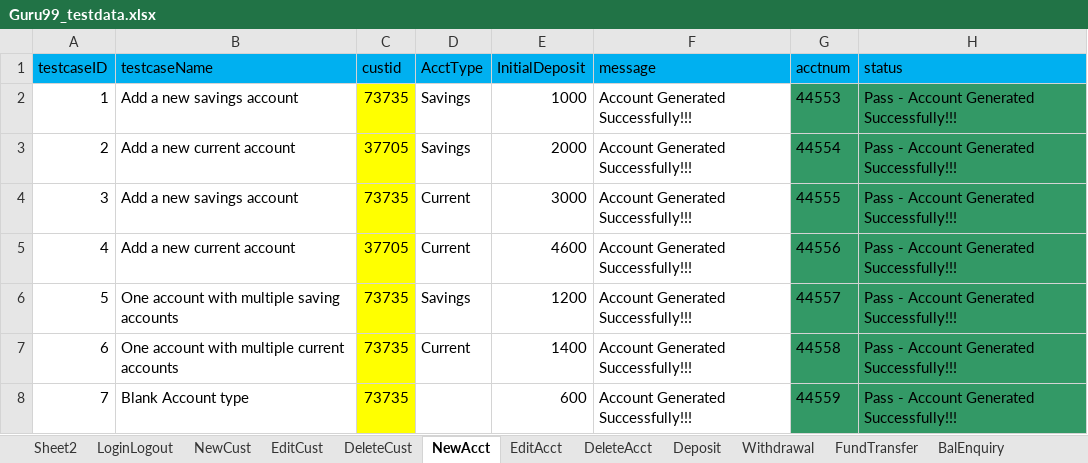
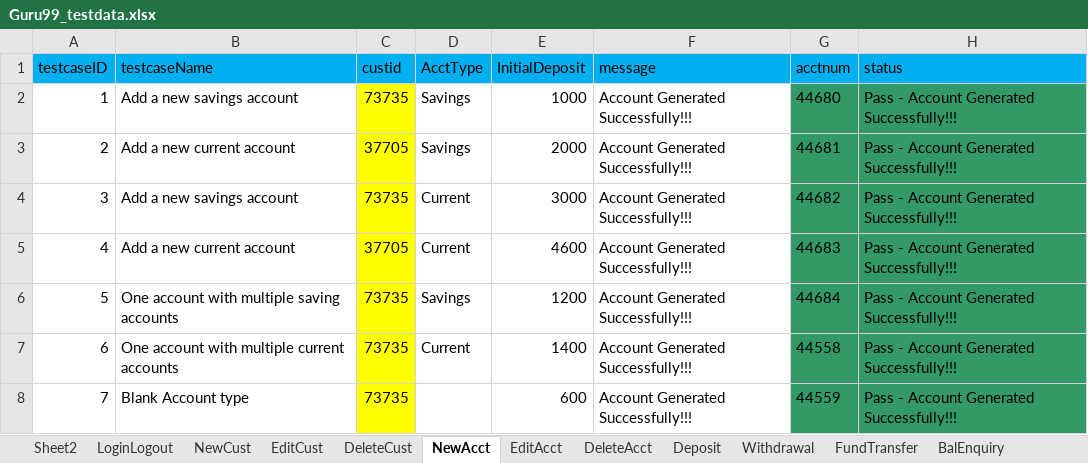
Before and after one commit to krRanjani/referencematerial, an Excel workbook: SeleniumWebDriver/bin/guru99/DataFiles/Guru99_testdata.xlsx, sheet NewAcct, drawn as a sheet; only a part is shown; values as stored, in another font and other column widths than the file's, no borders; the diff names each change by its address in the sheet, - before the commit and + after, or states it on an @@ line.

Commit message:
Modified updateNewAcctStatusInExcel and added delete method for editAcct

```diff
--- a/SeleniumWebDriver/bin/guru99/DataFiles/Guru99_testdata.xlsx (sheet NewAcct)
+++ b/SeleniumWebDriver/bin/guru99/DataFiles/Guru99_testdata.xlsx (sheet NewAcct)
-G2 (acctnum): 44553
+G2 (acctnum): 44680
-G3 (acctnum): 44554
+G3 (acctnum): 44681
-G4 (acctnum): 44555
+G4 (acctnum): 44682
-G5 (acctnum): 44556
+G5 (acctnum): 44683
-G6 (acctnum): 44557
+G6 (acctnum): 44684
```
Also changed, not shown: sheet DeleteCust, sheet EditAcct, SeleniumWebDriver/src/guru99/DataFiles/Guru99_testdata.xlsx, 19 other files.
